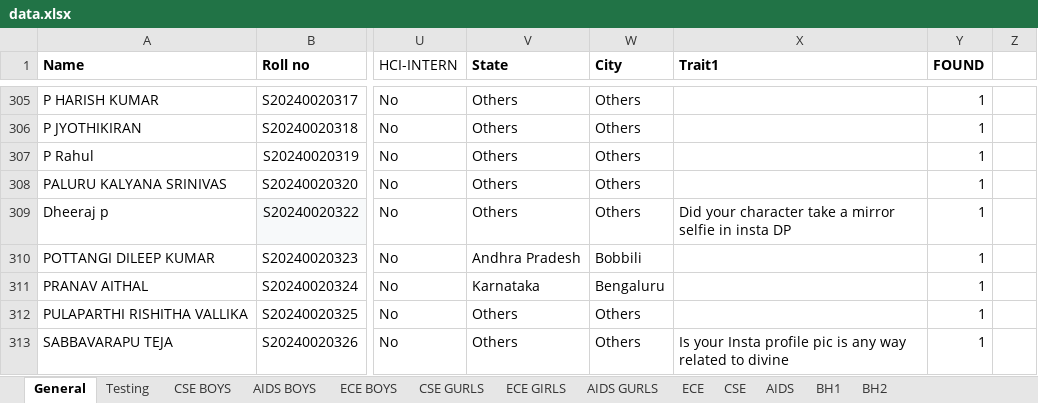
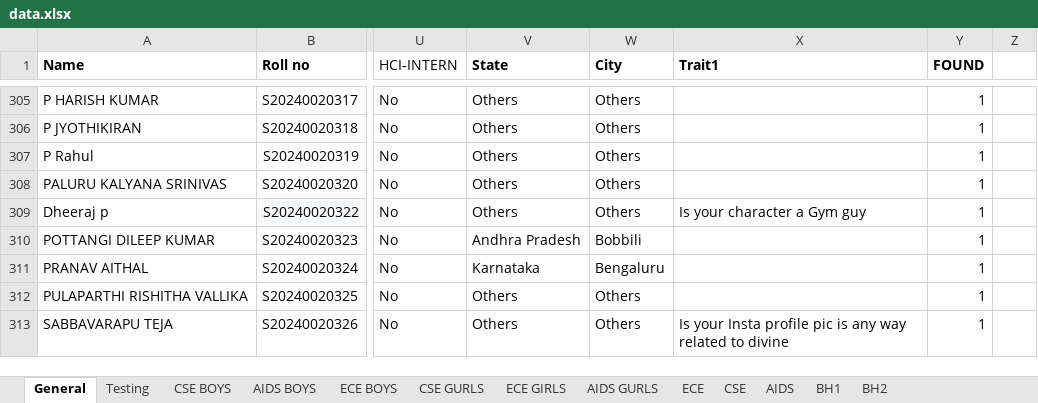
Before and after one commit to Dharun01prasad/Collegenator, an Excel workbook: Data/data.xlsx, sheet General, drawn as a sheet; only a part is shown, gaps mark what is left out; values as stored, in another font and other column widths than the file's, no borders; charts and pictures not drawn; the diff names each change by its address in the sheet, - before the commit and + after, or states it on an @@ line.

Commit message:
Made it responsive to mobile phones, changed data a bit, added analytics

```diff
--- a/Data/data.xlsx (sheet General)
+++ b/Data/data.xlsx (sheet General)
-X309 (Trait1): Did your character take a mirror selfie in insta DP
+X309 (Trait1): Is your character a Gym guy
```
Also changed, not shown: 3 other files.
